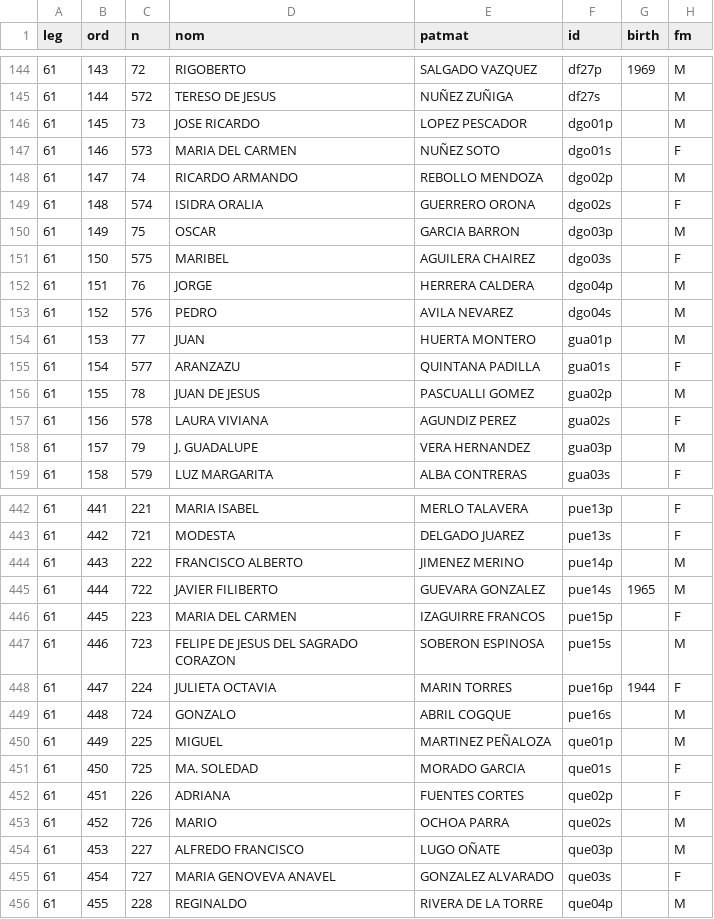
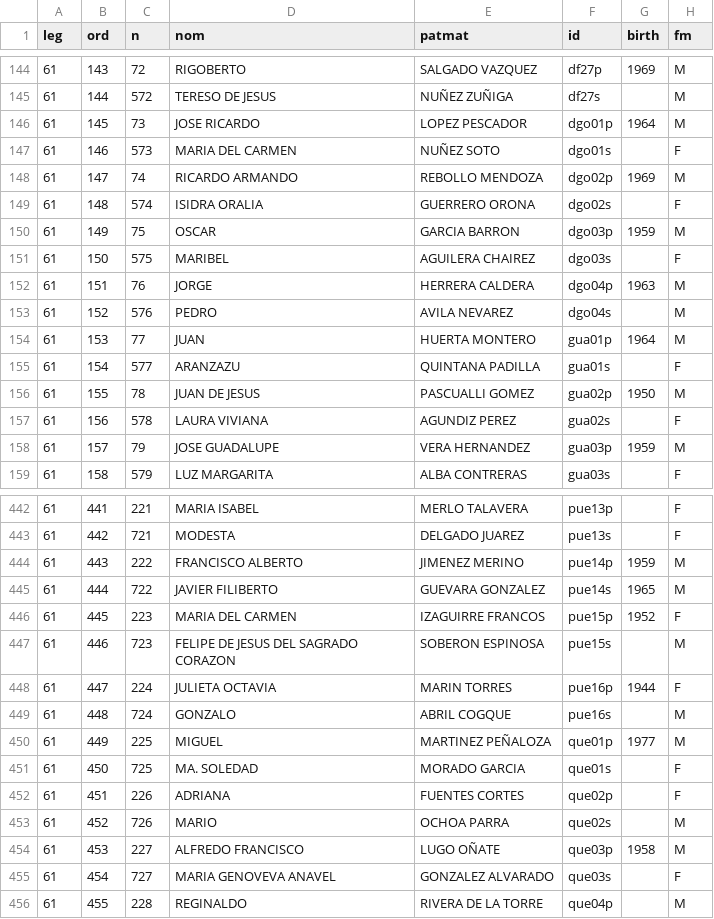
Before and after one commit to emagar/dipMex, a CSV file: data/diputados/dip61.csv, drawn as a sheet; only a part is shown, gaps mark what is left out; the diff covers the shown part only; the diff names each change by its address in the sheet, - before the commit and + after, or states it on an @@ line.

Commit message:
+ some birth

```diff
--- a/data/diputados/dip61.csv
+++ b/data/diputados/dip61.csv
-G146 (birth): (empty)
+G146 (birth): 1964
-G148 (birth): (empty)
+G148 (birth): 1969
-G150 (birth): (empty)
+G150 (birth): 1959
-G152 (birth): (empty)
+G152 (birth): 1963
-G154 (birth): (empty)
+G154 (birth): 1964
-G156 (birth): (empty)
+G156 (birth): 1950
-D158 (nom): J. GUADALUPE
+D158 (nom): JOSE GUADALUPE
-G158 (birth): (empty)
+G158 (birth): 1959
-G444 (birth): (empty)
+G444 (birth): 1959
-G446 (birth): (empty)
+G446 (birth): 1952
-G450 (birth): (empty)
+G450 (birth): 1977
-G454 (birth): (empty)
+G454 (birth): 1958
```
Also changed, not shown: 22 edited cells elsewhere in this file, 2 other files.
